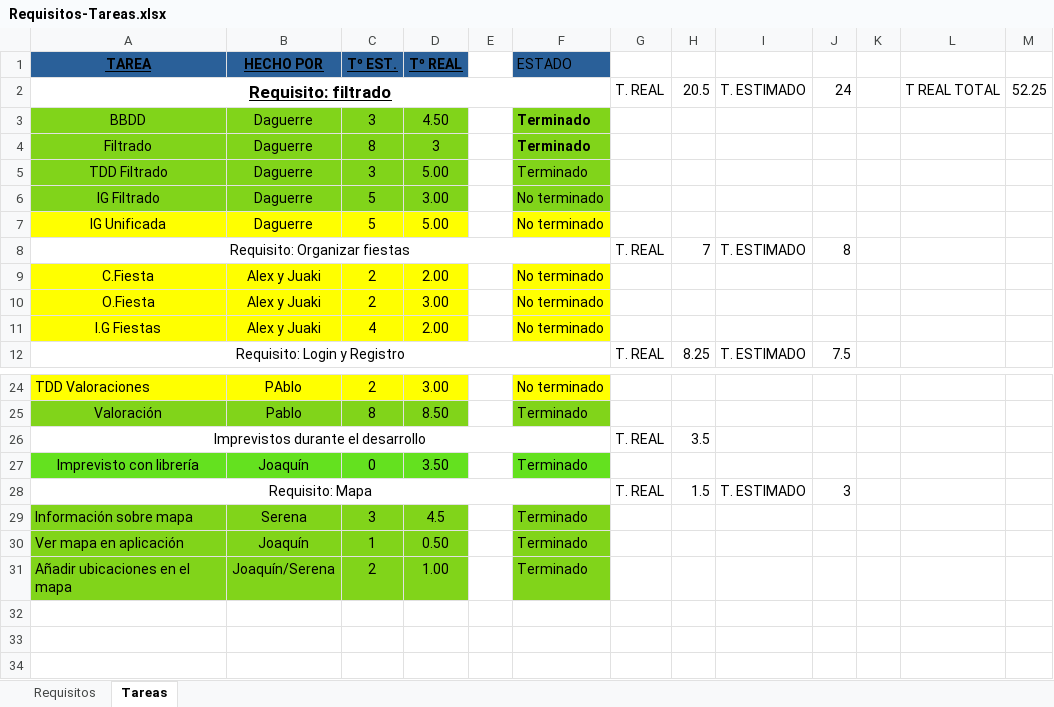
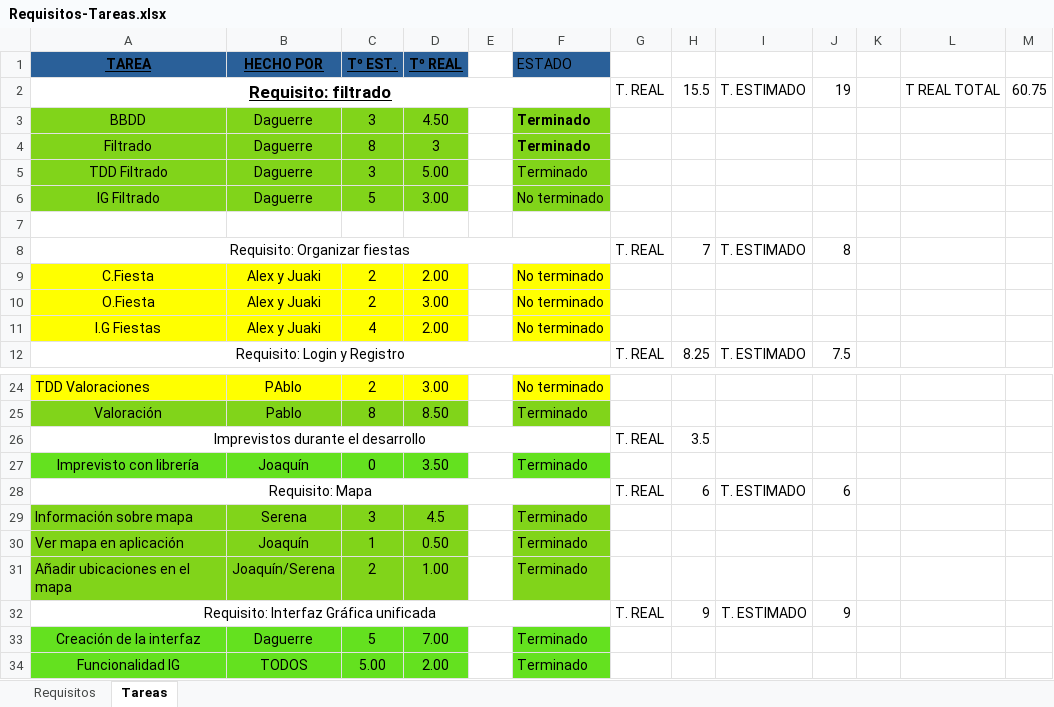
Before and after one commit to EXCALOFRIO/evently, an Excel workbook: Requisitos-Tareas.xlsx, sheet Tareas, drawn as a sheet; only a part is shown, gaps mark what is left out; values as stored, in another font and other column widths than the file's, no borders; the diff names each change by its address in the sheet, - before the commit and + after, or states it on an @@ line.

Commit message:
requisitos

```diff
--- a/Requisitos-Tareas.xlsx (sheet Tareas)
+++ b/Requisitos-Tareas.xlsx (sheet Tareas)
-H2: 20.5
+H2: 15.5
-J2: 24
+J2: 19
-M2: 52.25
+M2: 60.75
-row 7: IG Unificada | Daguerre | 5 | 5.00 |  | No terminado
+row 7: (empty)
-A7:D7 fill: #FFFF00
+A7:D7 fill: none
-F7 fill: #FFFF00
+F7 fill: none
-H28: 1.5
+H28: 6
-J28: 3
+J28: 6
+row 32: Requisito: Interfaz Gráfica unificada |  |  |  |  |  | T. REAL | 9 | T. ESTIMADO | 9
+row 33: Creación de la interfaz | Daguerre | 5 | 7.00 |  | Terminado
+row 34: Funcionalidad IG | TODOS | 5.00 | 2.00 |  | Terminado
```
Also changed, not shown: sheet Requisitos.
